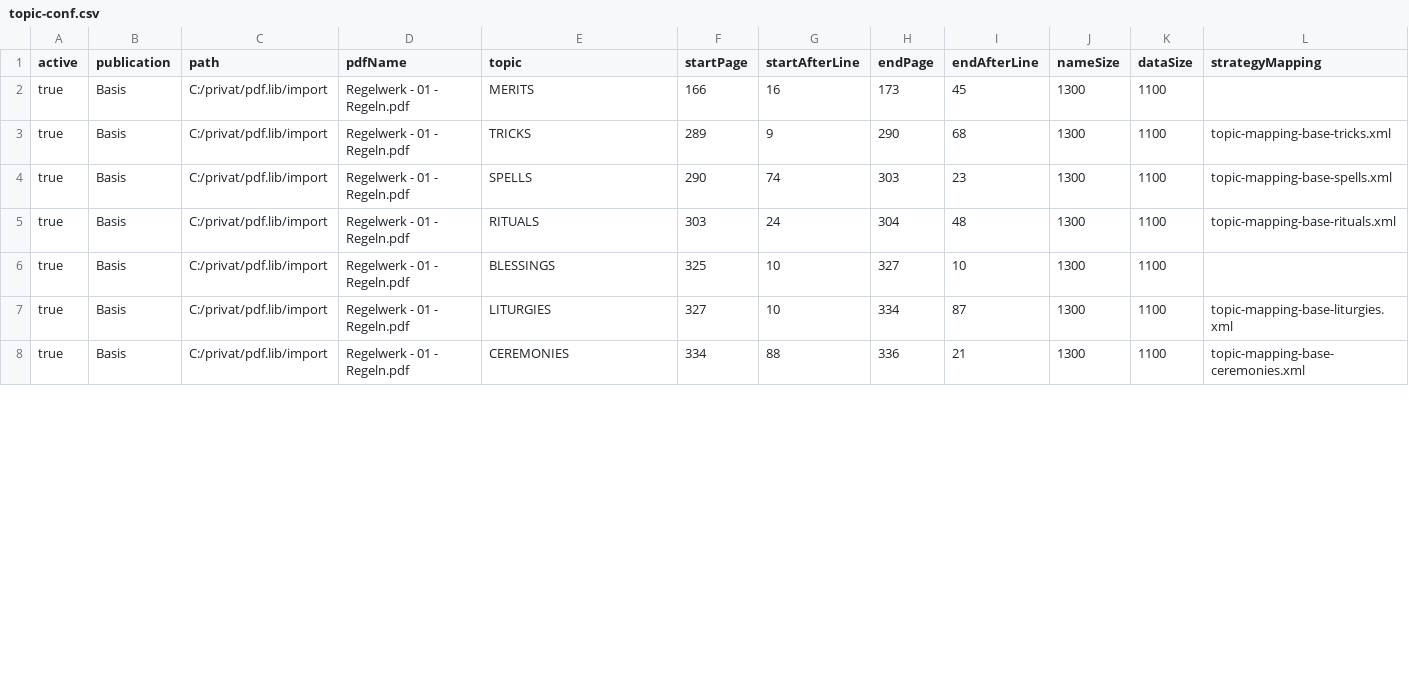
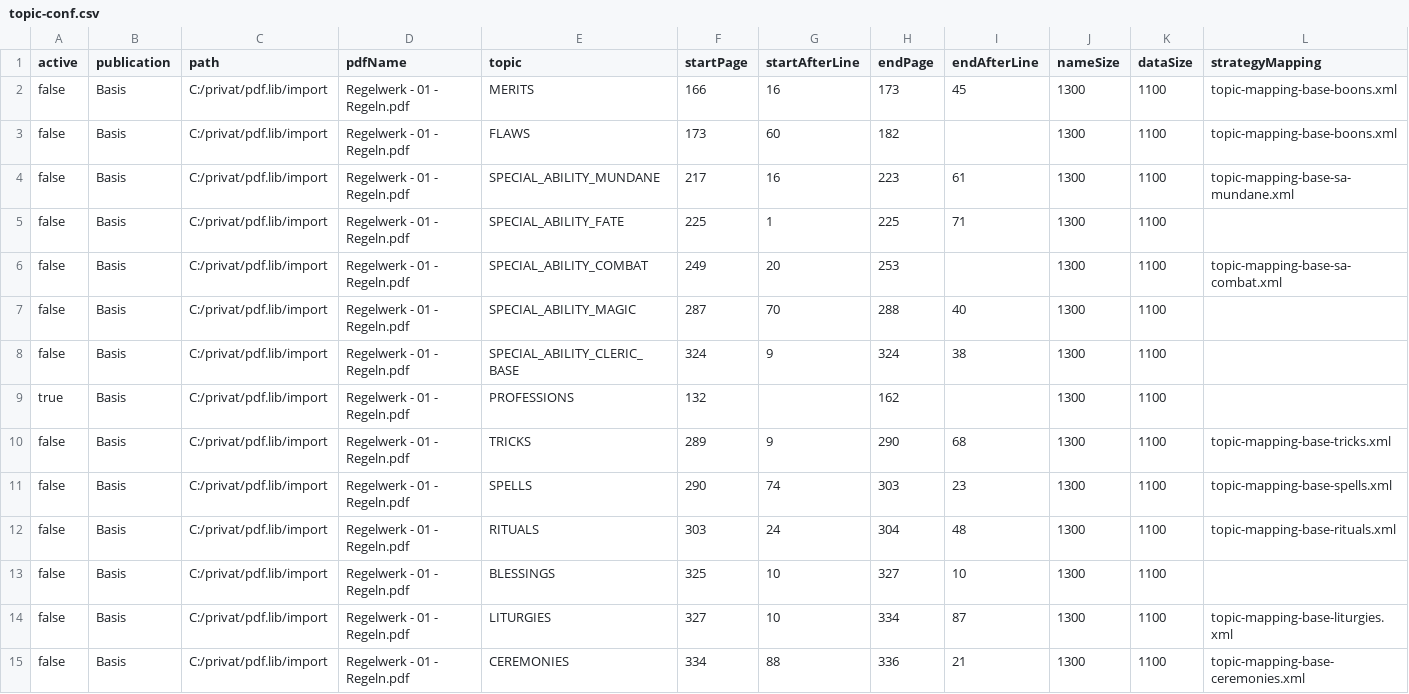
Before and after one commit to phofmann1/dsa-pdf-reader, a CSV file: src/main/resources/topic-conf.csv, drawn as a sheet; only a part is shown; the diff covers the shown part only.

Commit message:
Erweiterung um folgende Elemente aus BASIS bis zum Zustand RAW - BOONS - Sonderfertigkeiten -- Normal -- Schip -- Kampf -- Magie -- Geweiht - Professionen

```diff
--- a/src/main/resources/topic-conf.csv
+++ b/src/main/resources/topic-conf.csv
@@ -1,8 +1,15 @@
 active;publication;path;pdfName;topic;startPage;startAfterLine;endPage;endAfterLine;nameSize;dataSize;strategyMapping
-true;Basis;C:/privat/pdf.lib/import;Regelwerk - 01 - Regeln.pdf;MERITS;166;16;173;45;1300;1100;
-true;Basis;C:/privat/pdf.lib/import;Regelwerk - 01 - Regeln.pdf;TRICKS;289;9;290;68;1300;1100;topic-mapping-base-tricks.xml
-true;Basis;C:/privat/pdf.lib/import;Regelwerk - 01 - Regeln.pdf;SPELLS;290;74;303;23;1300;1100;topic-mapping-base-spells.xml
-true;Basis;C:/privat/pdf.lib/import;Regelwerk - 01 - Regeln.pdf;RITUALS;303;24;304;48;1300;1100;topic-mapping-base-rituals.xml
-true;Basis;C:/privat/pdf.lib/import;Regelwerk - 01 - Regeln.pdf;BLESSINGS;325;10;327;10;1300;1100;
-true;Basis;C:/privat/pdf.lib/import;Regelwerk - 01 - Regeln.pdf;LITURGIES;327;10;334;87;1300;1100;topic-mapping-base-liturgies.xml
-true;Basis;C:/privat/pdf.lib/import;Regelwerk - 01 - Regeln.pdf;CEREMONIES;334;88;336;21;1300;1100;topic-mapping-base-ceremonies.xml
+false;Basis;C:/privat/pdf.lib/import;Regelwerk - 01 - Regeln.pdf;MERITS;166;16;173;45;1300;1100;topic-mapping-base-boons.xml
+false;Basis;C:/privat/pdf.lib/import;Regelwerk - 01 - Regeln.pdf;FLAWS;173;60;182;;1300;1100;topic-mapping-base-boons.xml
+false;Basis;C:/privat/pdf.lib/import;Regelwerk - 01 - Regeln.pdf;SPECIAL_ABILITY_MUNDANE;217;16;223;61;1300;1100;topic-mapping-base-sa-mundane.xml
+false;Basis;C:/privat/pdf.lib/import;Regelwerk - 01 - Regeln.pdf;SPECIAL_ABILITY_FATE;225;1;225;71;1300;1100;
+false;Basis;C:/privat/pdf.lib/import;Regelwerk - 01 - Regeln.pdf;SPECIAL_ABILITY_COMBAT;249;20;253;;1300;1100;topic-mapping-base-sa-combat.xml
+false;Basis;C:/privat/pdf.lib/import;Regelwerk - 01 - Regeln.pdf;SPECIAL_ABILITY_MAGIC;287;70;288;40;1300;1100;
+false;Basis;C:/privat/pdf.lib/import;Regelwerk - 01 - Regeln.pdf;SPECIAL_ABILITY_CLERIC_BASE;324;9;324;38;1300;1100;
+true;Basis;C:/privat/pdf.lib/import;Regelwerk - 01 - Regeln.pdf;PROFESSIONS;132;;162;;1300;1100;
+false;Basis;C:/privat/pdf.lib/import;Regelwerk - 01 - Regeln.pdf;TRICKS;289;9;290;68;1300;1100;topic-mapping-base-tricks.xml
+false;Basis;C:/privat/pdf.lib/import;Regelwerk - 01 - Regeln.pdf;SPELLS;290;74;303;23;1300;1100;topic-mapping-base-spells.xml
+false;Basis;C:/privat/pdf.lib/import;Regelwerk - 01 - Regeln.pdf;RITUALS;303;24;304;48;1300;1100;topic-mapping-base-rituals.xml
+false;Basis;C:/privat/pdf.lib/import;Regelwerk - 01 - Regeln.pdf;BLESSINGS;325;10;327;10;1300;1100;
+false;Basis;C:/privat/pdf.lib/import;Regelwerk - 01 - Regeln.pdf;LITURGIES;327;10;334;87;1300;1100;topic-mapping-base-liturgies.xml
+false;Basis;C:/privat/pdf.lib/import;Regelwerk - 01 - Regeln.pdf;CEREMONIES;334;88;336;21;1300;1100;topic-mapping-base-ceremonies.xml
```
Also changed, not shown: 19 edited cells elsewhere in this file, 29 other files.
